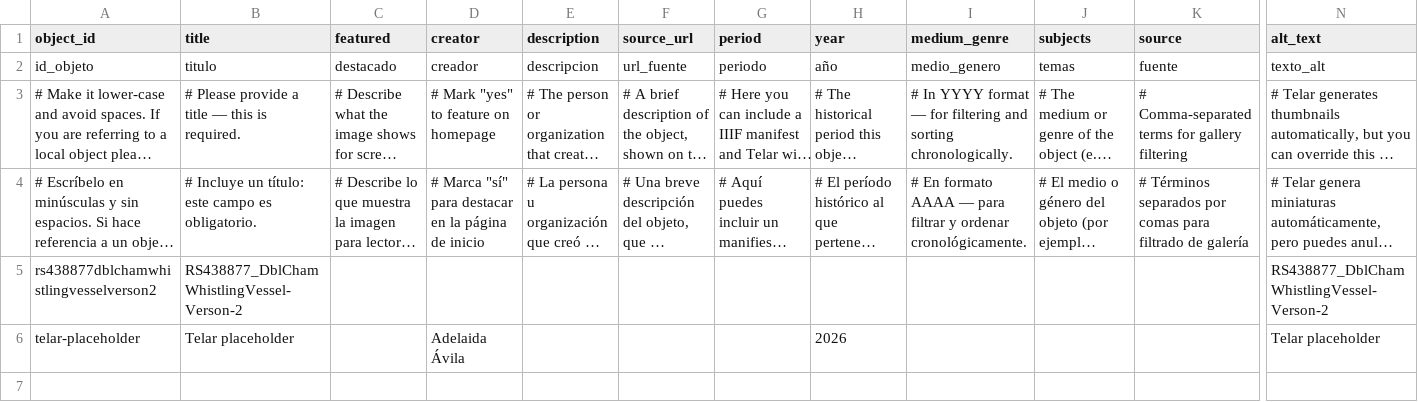
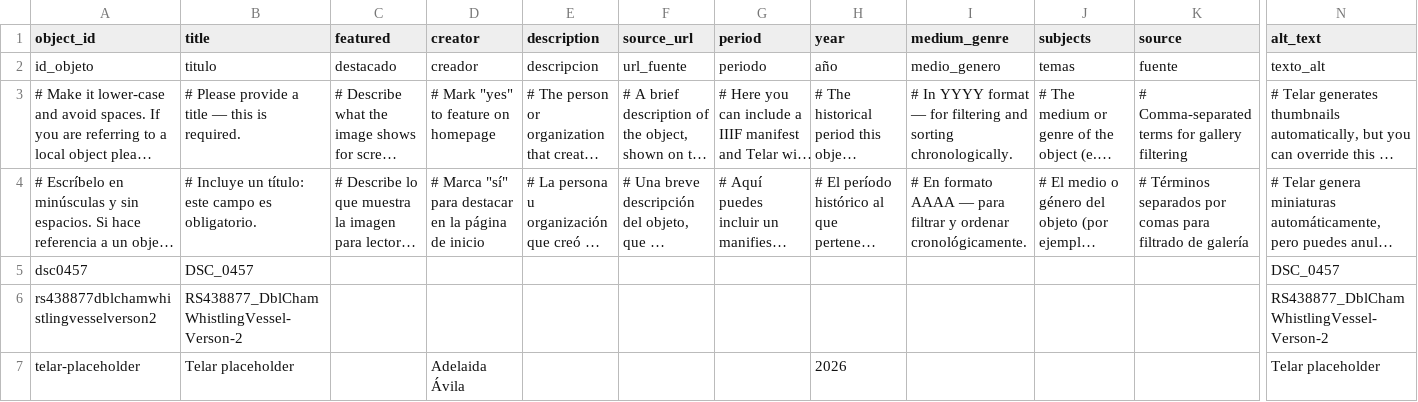
Before and after one commit to Tina-lyn-love/chime, a CSV file: telar-content/spreadsheets/objects.csv, drawn as a sheet; only a part is shown, gaps mark what is left out; long unchanged cells end in …; rows hold the shown columns only; the diff names each change by its address in the sheet, - before the commit and + after, or states it on an @@ line.

Commit message:
Add dsc0457 via Telar Compositor [skip ci]

```diff
--- a/telar-content/spreadsheets/objects.csv
+++ b/telar-content/spreadsheets/objects.csv
+row 5: dsc0457 | DSC_0457 |  |  |  |  |  |  |  |  |  | DSC_0457
```
Also changed, not shown: 1 other file.
